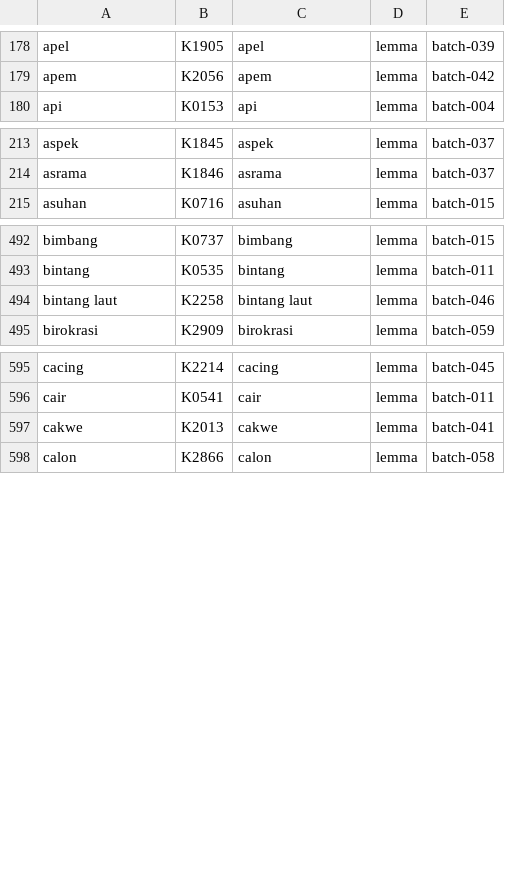
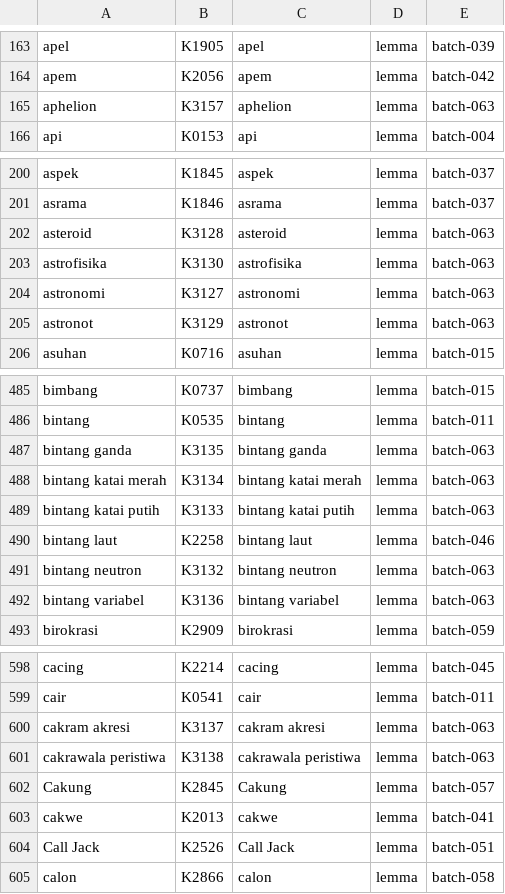
Before and after one commit to semoliginon-ops/Lexara-Chatbot, a TSV file: data/kamus/index/a-c.tsv, drawn as a sheet; only a part is shown, gaps mark what is left out; the diff covers the shown part only.

Commit message:
Update a-c token index for batch 063

```diff
--- a/data/kamus/index/a-c.tsv
+++ b/data/kamus/index/a-c.tsv
@@ -179,2 +164,3 @@ apel	K1905	apel	lemma	batch-039
 apem	K2056	apem	lemma	batch-042
+aphelion	K3157	aphelion	lemma	batch-063
 api	K0153	api	lemma	batch-004
@@ -214,2 +201,6 @@ aspek	K1845	aspek	lemma	batch-037
 asrama	K1846	asrama	lemma	batch-037
+asteroid	K3128	asteroid	lemma	batch-063
+astrofisika	K3130	astrofisika	lemma	batch-063
+astronomi	K3127	astronomi	lemma	batch-063
+astronot	K3129	astronot	lemma	batch-063
 asuhan	K0716	asuhan	lemma	batch-015
@@ -493,3 +486,8 @@ bimbang	K0737	bimbang	lemma	batch-015
 bintang	K0535	bintang	lemma	batch-011
+bintang ganda	K3135	bintang ganda	lemma	batch-063
+bintang katai merah	K3134	bintang katai merah	lemma	batch-063
+bintang katai putih	K3133	bintang katai putih	lemma	batch-063
 bintang laut	K2258	bintang laut	lemma	batch-046
+bintang neutron	K3132	bintang neutron	lemma	batch-063
+bintang variabel	K3136	bintang variabel	lemma	batch-063
 birokrasi	K2909	birokrasi	lemma	batch-059
@@ -596,3 +599,7 @@ cacing	K2214	cacing	lemma	batch-045
 cair	K0541	cair	lemma	batch-011
+cakram akresi	K3137	cakram akresi	lemma	batch-063
+cakrawala peristiwa	K3138	cakrawala peristiwa	lemma	batch-063
+Cakung	K2845	Cakung	lemma	batch-057
 cakwe	K2013	cakwe	lemma	batch-041
+Call Jack	K2526	Call Jack	lemma	batch-051
 calon	K2866	calon	lemma	batch-058
```
Also changed, not shown: 2 added rows and 14 moved rows elsewhere in this file.
